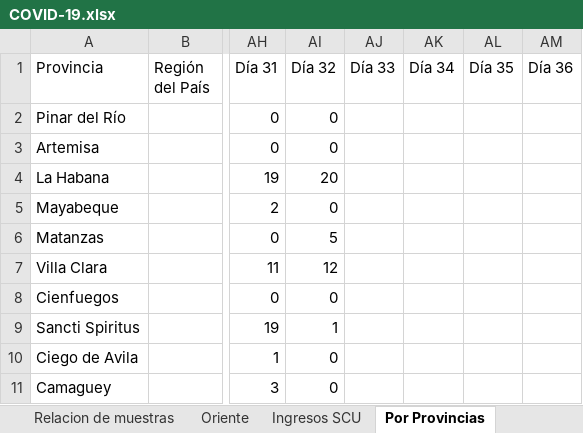
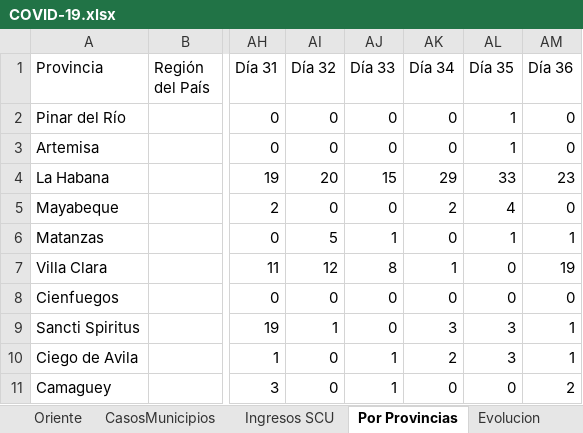
Before and after one commit to eloyoliveros91/covid19scu, an Excel workbook: data/COVID-19.xlsx, sheet Por Provincias, drawn as a sheet; only a part is shown, gaps mark what is left out; values as stored, in another font and other column widths than the file's, no borders; the diff covers the shown part only; the diff names each change by its address in the sheet, - before the commit and + after, or states it on an @@ line.

```diff
--- a/data/COVID-19.xlsx (sheet Por Provincias)
+++ b/data/COVID-19.xlsx (sheet Por Provincias)
+sheet tab: CasosMunicipios
-AJ2:AJ3 (Día 33): (empty)
+AJ2:AJ3 (Día 33): 0
-AK2:AK3 (Día 34): (empty)
+AK2:AK3 (Día 34): 0
-AL2:AL3 (Día 35): (empty)
+AL2:AL3 (Día 35): 1
-AM2:AM3 (Día 36): (empty)
+AM2:AM3 (Día 36): 0
-AJ4 (Día 33): (empty)
+AJ4 (Día 33): 15
-AK4 (Día 34): (empty)
+AK4 (Día 34): 29
-AL4 (Día 35): (empty)
+AL4 (Día 35): 33
-AM4 (Día 36): (empty)
+AM4 (Día 36): 23
-AJ5 (Día 33): (empty)
+AJ5 (Día 33): 0
-AK5 (Día 34): (empty)
+AK5 (Día 34): 2
-AL5 (Día 35): (empty)
+AL5 (Día 35): 4
-AM5 (Día 36): (empty)
+AM5 (Día 36): 0
-AJ6 (Día 33): (empty)
+AJ6 (Día 33): 1
-AK6 (Día 34): (empty)
+AK6 (Día 34): 0
-AL6 (Día 35): (empty)
+AL6 (Día 35): 1
-AM6 (Día 36): (empty)
+AM6 (Día 36): 1
-AJ7 (Día 33): (empty)
+AJ7 (Día 33): 8
-AK7 (Día 34): (empty)
+AK7 (Día 34): 1
-AL7:AL8 (Día 35): (empty)
+AL7:AL8 (Día 35): 0
-AM7 (Día 36): (empty)
+AM7 (Día 36): 19
-AJ8:AJ9 (Día 33): (empty)
+AJ8:AJ9 (Día 33): 0
-AK8 (Día 34): (empty)
+AK8 (Día 34): 0
-AM8 (Día 36): (empty)
+AM8 (Día 36): 0
-AK9 (Día 34): (empty)
+AK9 (Día 34): 3
-AL9:AL10 (Día 35): (empty)
+AL9:AL10 (Día 35): 3
-AM9:AM10 (Día 36): (empty)
+AM9:AM10 (Día 36): 1
-AJ10:AJ11 (Día 33): (empty)
+AJ10:AJ11 (Día 33): 1
-AK10 (Día 34): (empty)
+AK10 (Día 34): 2
-AK11 (Día 34): (empty)
+AK11 (Día 34): 0
-AL11 (Día 35): (empty)
+AL11 (Día 35): 0
-AM11 (Día 36): (empty)
+AM11 (Día 36): 2
```
Also changed, not shown: 32 edited cells elsewhere in this sheet, sheet Relacion de Fechas SCU, sheet Ingresos SCU, sheet Oriente, sheet Casos SCU, sheet Relacion de muestras, sheet Survey, 1 more sheet, other sheet tabs, hidden cells, data/muestras.xlsx, 6 other files.
